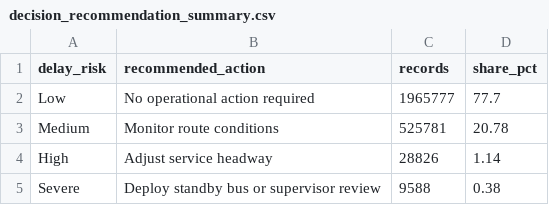
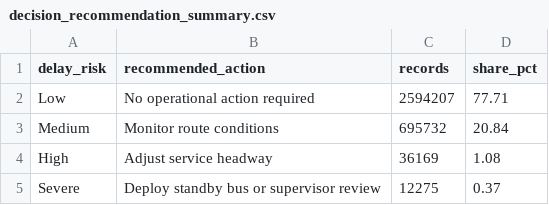
Before and after one commit to markokratos0918/ai-dss-auckland-public-transport, a CSV file: data/processed/summaries/decision_recommendation_summary.csv, drawn as a sheet.

```diff
--- a/data/processed/summaries/decision_recommendation_summary.csv
+++ b/data/processed/summaries/decision_recommendation_summary.csv
@@ -1,5 +1,5 @@
 delay_risk,recommended_action,records,share_pct
-Low,No operational action required,1965777,77.7
-Medium,Monitor route conditions,525781,20.78
-High,Adjust service headway,28826,1.14
-Severe,Deploy standby bus or supervisor review,9588,0.38
+Low,No operational action required,2594207,77.71
+Medium,Monitor route conditions,695732,20.84
+High,Adjust service headway,36169,1.08
+Severe,Deploy standby bus or supervisor review,12275,0.37
```
Also changed, not shown: data/processed/summaries/decision_route_recommendation_counts.csv, 1 other file.
